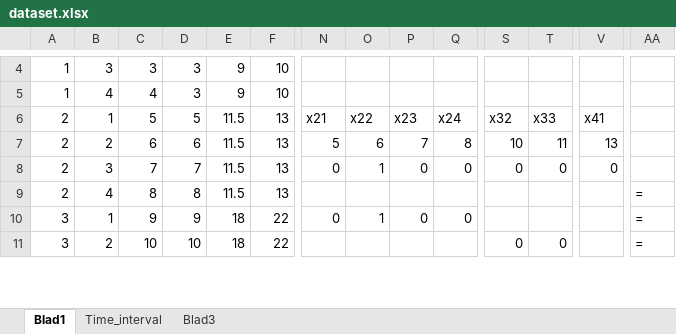
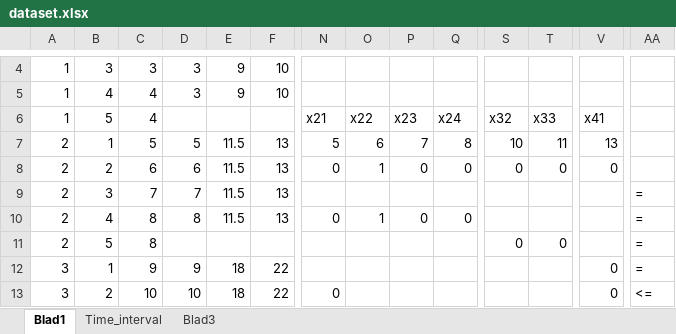
Before and after one commit to dschoon98/OperationsOptimization, an Excel workbook: dataset.xlsx, sheet Blad1, drawn as a sheet; only a part is shown, gaps mark what is left out; values as stored, in another font and other column widths than the file's, no borders; addresses are those after the commit; rows hold the shown columns only; the diff covers the shown part only; the diff names each change by its address in the sheet, - before the commit and + after, or states it on an @@ line.

```diff
--- a/dataset.xlsx (sheet Blad1)
+++ b/dataset.xlsx (sheet Blad1)
-A6: 2
+A6: 1
-B6: 1
+B6: 5
-C6: 5
+C6: 4
-D6: 5
+D6: (empty)
-E6: 11.5
+E6: (empty)
-F6: 13
+F6: (empty)
-B7: 2
+B7: 1
-C7: 6
+C7: 5
-D7: 6
+D7: 5
-B8: 3
+B8: 2
-C8: 7
+C8: 6
-D8: 7
+D8: 6
-B9: 4
+B9: 3
-C9: 8
+C9: 7
-D9: 8
+D9: 7
+row 10: 2 | 4 | 8 | 8 | 11.5 | 13 | 0 | 1 | 0 | 0 |  |  |  | =
+row 11: 2 | 5 | 8 |  |  |  |  |  |  |  | 0 | 0 |  | =
-N12: 0
+N12: (empty)
-O12: 1
+O12: (empty)
-P12: 0
+P12: (empty)
-Q12: 0
+Q12: (empty)
-V12:V13: (empty)
+V12:V13: 0
-N13: (empty)
+N13: 0
-S13: 0
+S13: (empty)
-T13: 0
+T13: (empty)
-AA13: =
+AA13: <=
```
Also changed, not shown: 2 added rows and 41 edited cells elsewhere in this sheet, formulas that keep their value, 2 other files.
